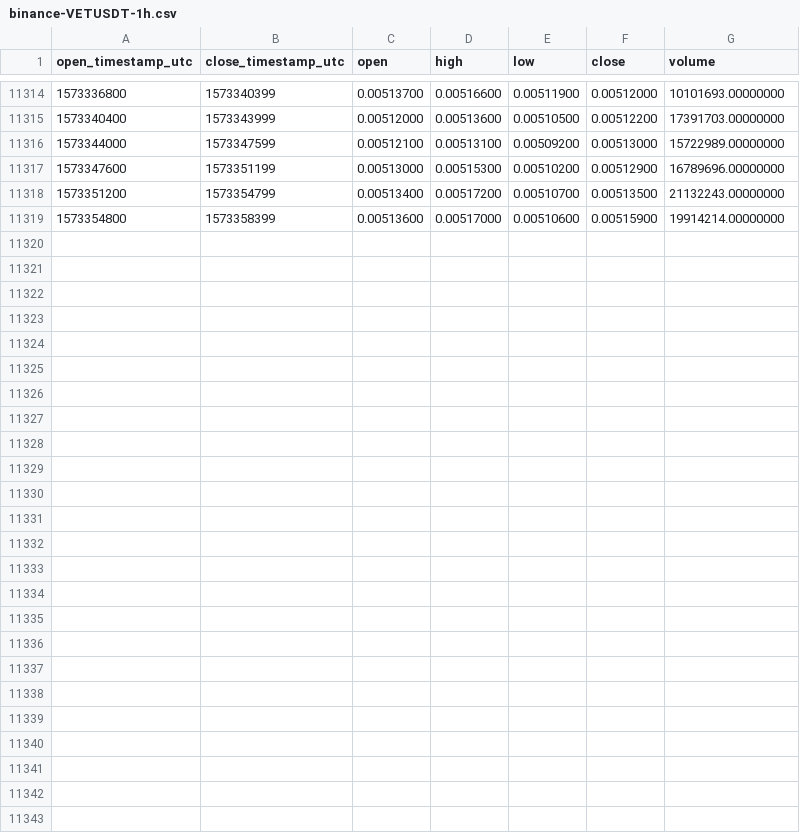
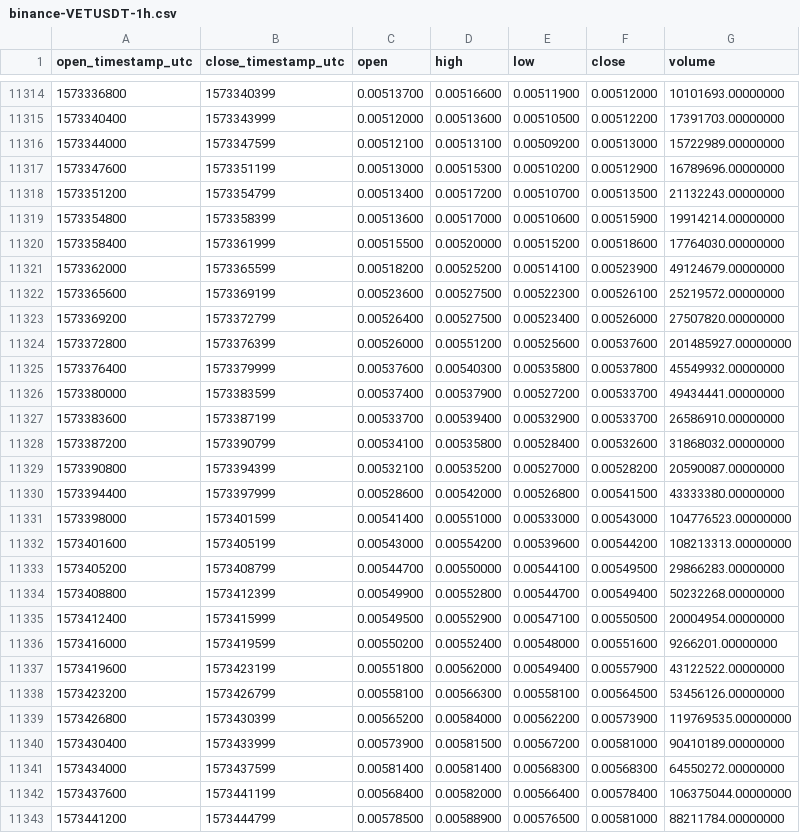
Before and after one commit to cryptobigbro/binance-VETUSDT, a CSV file: binance-VETUSDT-1h.csv, drawn as a sheet; only a part is shown, gaps mark what is left out.

Commit message:
Update OHLCV data.

```diff
--- a/binance-VETUSDT-1h.csv
+++ b/binance-VETUSDT-1h.csv
@@ -11319 +11319,25 @@ open_timestamp_utc,close_timestamp_utc,open,high,low,close,volume
 1573354800,1573358399,0.00513600,0.00517000,0.00510600,0.00515900,19914214.00000000
+1573358400,1573361999,0.00515500,0.00520000,0.00515200,0.00518600,17764030.00000000
+1573362000,1573365599,0.00518200,0.00525200,0.00514100,0.00523900,49124679.00000000
+1573365600,1573369199,0.00523600,0.00527500,0.00522300,0.00526100,25219572.00000000
+1573369200,1573372799,0.00526400,0.00527500,0.00523400,0.00526000,27507820.00000000
+1573372800,1573376399,0.00526000,0.00551200,0.00525600,0.00537600,201485927.00000000
+1573376400,1573379999,0.00537600,0.00540300,0.00535800,0.00537800,45549932.00000000
+1573380000,1573383599,0.00537400,0.00537900,0.00527200,0.00533700,49434441.00000000
+1573383600,1573387199,0.00533700,0.00539400,0.00532900,0.00533700,26586910.00000000
+1573387200,1573390799,0.00534100,0.00535800,0.00528400,0.00532600,31868032.00000000
+1573390800,1573394399,0.00532100,0.00535200,0.00527000,0.00528200,20590087.00000000
+1573394400,1573397999,0.00528600,0.00542000,0.00526800,0.00541500,43333380.00000000
+1573398000,1573401599,0.00541400,0.00551000,0.00533000,0.00543000,104776523.00000000
+1573401600,1573405199,0.00543000,0.00554200,0.00539600,0.00544200,108213313.00000000
+1573405200,1573408799,0.00544700,0.00550000,0.00544100,0.00549500,29866283.00000000
+1573408800,1573412399,0.00549900,0.00552800,0.00544700,0.00549400,50232268.00000000
+1573412400,1573415999,0.00549500,0.00552900,0.00547100,0.00550500,20004954.00000000
+1573416000,1573419599,0.00550200,0.00552400,0.00548000,0.00551600,9266201.00000000
+1573419600,1573423199,0.00551800,0.00562000,0.00549400,0.00557900,43122522.00000000
+1573423200,1573426799,0.00558100,0.00566300,0.00558100,0.00564500,53456126.00000000
+1573426800,1573430399,0.00565200,0.00584000,0.00562200,0.00573900,119769535.00000000
+1573430400,1573433999,0.00573900,0.00581500,0.00567200,0.00581000,90410189.00000000
+1573434000,1573437599,0.00581400,0.00581400,0.00568300,0.00568300,64550272.00000000
+1573437600,1573441199,0.00568400,0.00582000,0.00566400,0.00578400,106375044.00000000
+1573441200,1573444799,0.00578500,0.00588900,0.00576500,0.00581000,88211784.00000000
```
Also changed, not shown: binance-VETUSDT-1d.csv.
